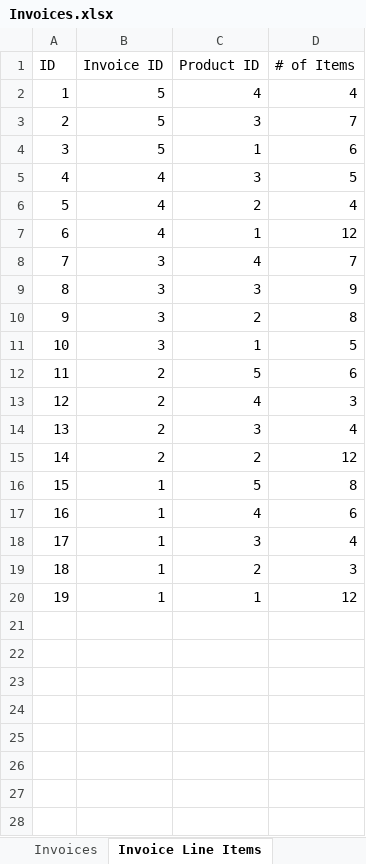
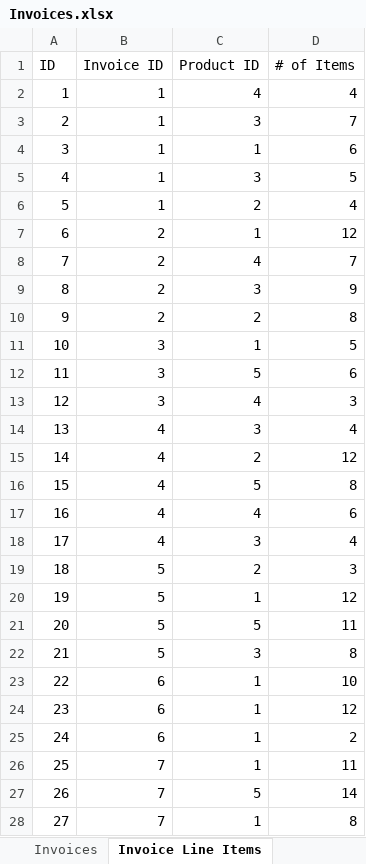
Before and after one commit to Bstill8/cohort3, an Excel workbook: src/python/Excell_exercise/Invoices.xlsx, sheet Invoice Line Items, drawn as a sheet; only a part is shown; values as stored, in another font and other column widths than the file's, no borders; the diff covers the shown part only; the diff names each change by its address in the sheet, - before the commit and + after, or states it on an @@ line.

Commit message:
added more data to invoices spreadsheet

```diff
--- a/src/python/Excell_exercise/Invoices.xlsx (sheet Invoice Line Items)
+++ b/src/python/Excell_exercise/Invoices.xlsx (sheet Invoice Line Items)
-B2:B4 (Invoice ID): 5
+B2:B4 (Invoice ID): 1
-B5:B6 (Invoice ID): 4
+B5:B6 (Invoice ID): 1
-B7 (Invoice ID): 4
+B7 (Invoice ID): 2
-B8:B10 (Invoice ID): 3
+B8:B10 (Invoice ID): 2
-B12:B13 (Invoice ID): 2
+B12:B13 (Invoice ID): 3
-B14:B15 (Invoice ID): 2
+B14:B15 (Invoice ID): 4
-B16:B18 (Invoice ID): 1
+B16:B18 (Invoice ID): 4
-B19:B20 (Invoice ID): 1
+B19:B20 (Invoice ID): 5
+row 21: 20 | 5 | 5 | 11
+row 22: 21 | 5 | 3 | 8
+row 23: 22 | 6 | 1 | 10
+row 24: 23 | 6 | 1 | 12
+row 25: 24 | 6 | 1 | 2
+row 26: 25 | 7 | 1 | 11
+row 27: 26 | 7 | 5 | 14
+row 28: 27 | 7 | 1 | 8
```
Also changed, not shown: 123 added rows elsewhere in this sheet, sheet Invoices, sheet Customer, 1 other file.
